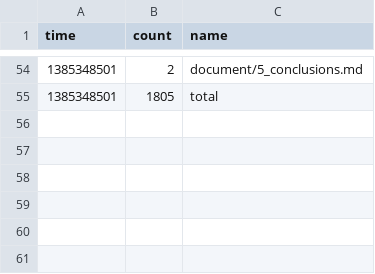
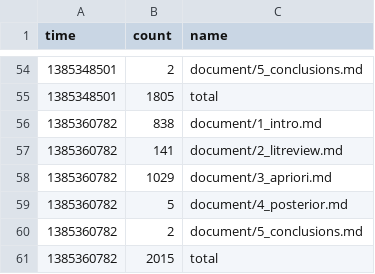
Before and after one commit to organisciak/dissertation, a CSV file: logs/stats.csv, drawn as a sheet; only a part is shown, gaps mark what is left out.

```diff
--- a/logs/stats.csv
+++ b/logs/stats.csv
@@ -55 +55,7 @@ time	count	name
 1385348501	1805	total
+1385360782	838	document/1_intro.md
+1385360782	141	document/2_litreview.md
+1385360782	1029	document/3_apriori.md
+1385360782	5	document/4_posterior.md
+1385360782	2	document/5_conclusions.md
+1385360782	2015	total
```
Also changed, not shown: 2 other files.
